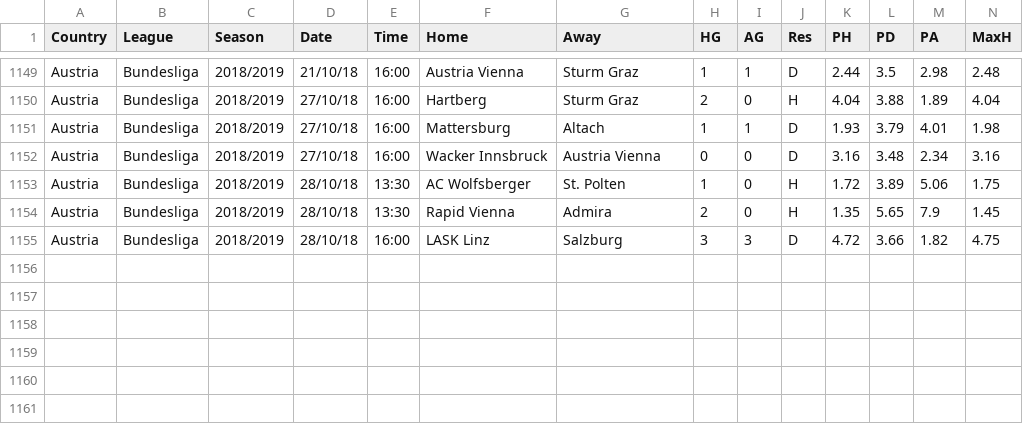
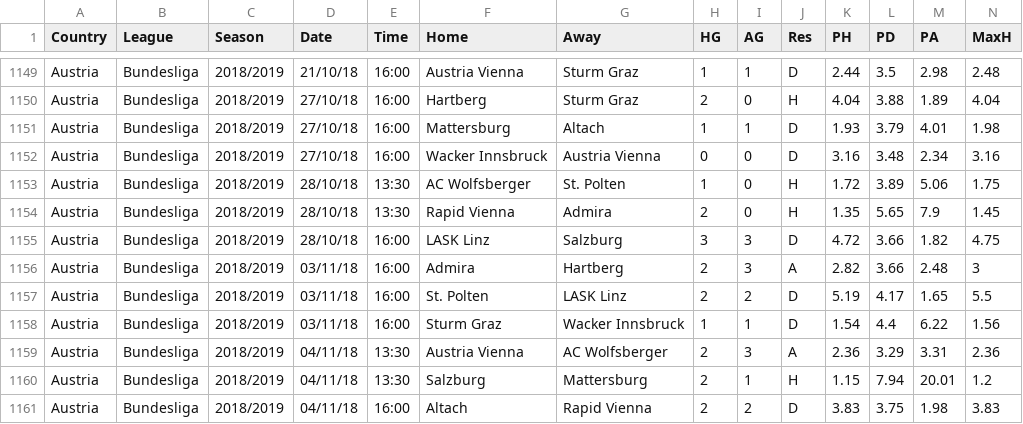
Before and after one commit to RVDaescu/match, a CSV file: data/austria/austria.csv, drawn as a sheet; only a part is shown, gaps mark what is left out; rows hold the shown columns only; the diff names each change by its address in the sheet, - before the commit and + after, or states it on an @@ line.

```diff
--- a/data/austria/austria.csv
+++ b/data/austria/austria.csv
+row 1156: Austria | Bundesliga | 2018/2019 | 03/11/18 | 16:00 | Admira | Hartberg | 2 | 3 | A | 2.82 | 3.66 | 2.48 | 3
+row 1157: Austria | Bundesliga | 2018/2019 | 03/11/18 | 16:00 | St. Polten | LASK Linz | 2 | 2 | D | 5.19 | 4.17 | 1.65 | 5.5
+row 1158: Austria | Bundesliga | 2018/2019 | 03/11/18 | 16:00 | Sturm Graz | Wacker Innsbruck | 1 | 1 | D | 1.54 | 4.4 | 6.22 | 1.56
+row 1159: Austria | Bundesliga | 2018/2019 | 04/11/18 | 13:30 | Austria Vienna | AC Wolfsberger | 2 | 3 | A | 2.36 | 3.29 | 3.31 | 2.36
+row 1160: Austria | Bundesliga | 2018/2019 | 04/11/18 | 13:30 | Salzburg | Mattersburg | 2 | 1 | H | 1.15 | 7.94 | 20.01 | 1.2
+row 1161: Austria | Bundesliga | 2018/2019 | 04/11/18 | 16:00 | Altach | Rapid Vienna | 2 | 2 | D | 3.83 | 3.75 | 1.98 | 3.83
```
Also changed, not shown: data/argentina/argentina.csv, data/brazilia/brazilia.csv, 14 other files.
